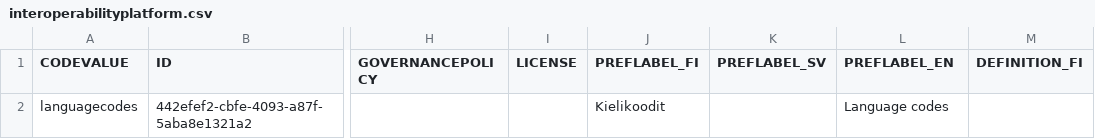
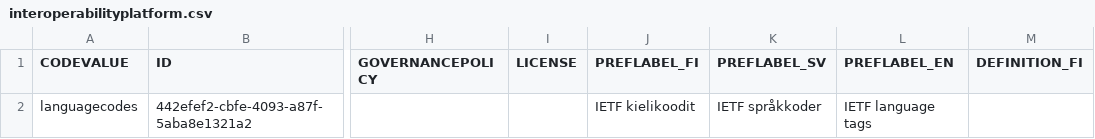
Before and after one commit to VRK-YTI/yti-codelist-content-intake-service, a CSV file: src/main/resources/codeschemes/interoperabilityplatform.csv, drawn as a sheet; only a part is shown, gaps mark what is left out; the diff names each change by its address in the sheet, - before the commit and + after, or states it on an @@ line.

Commit message:
ISO-563: Changing language code list names to IETF versions.

```diff
--- a/src/main/resources/codeschemes/interoperabilityplatform.csv
+++ b/src/main/resources/codeschemes/interoperabilityplatform.csv
-J2 (PREFLABEL_FI): Kielikoodit
+J2 (PREFLABEL_FI): IETF kielikoodit
-K2 (PREFLABEL_SV): (empty)
+K2 (PREFLABEL_SV): IETF språkkoder
-L2 (PREFLABEL_EN): Language codes
+L2 (PREFLABEL_EN): IETF language tags
```
